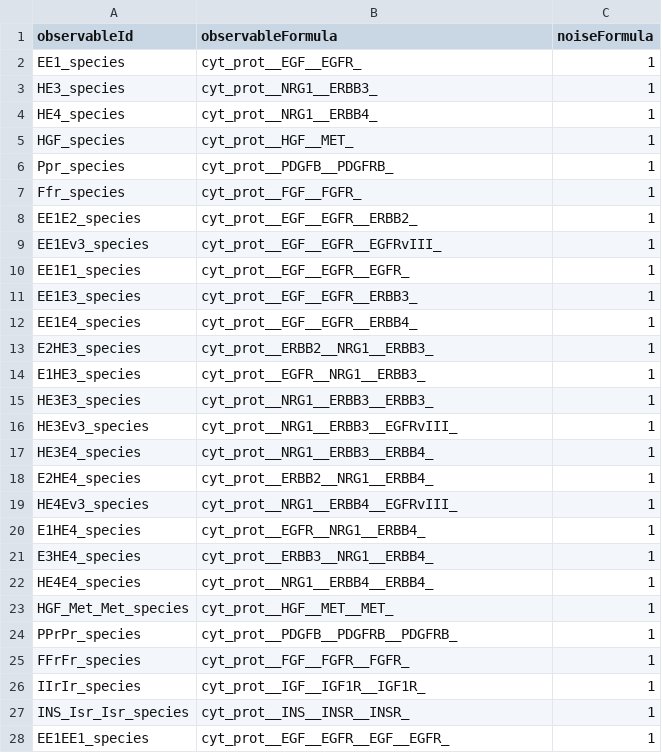
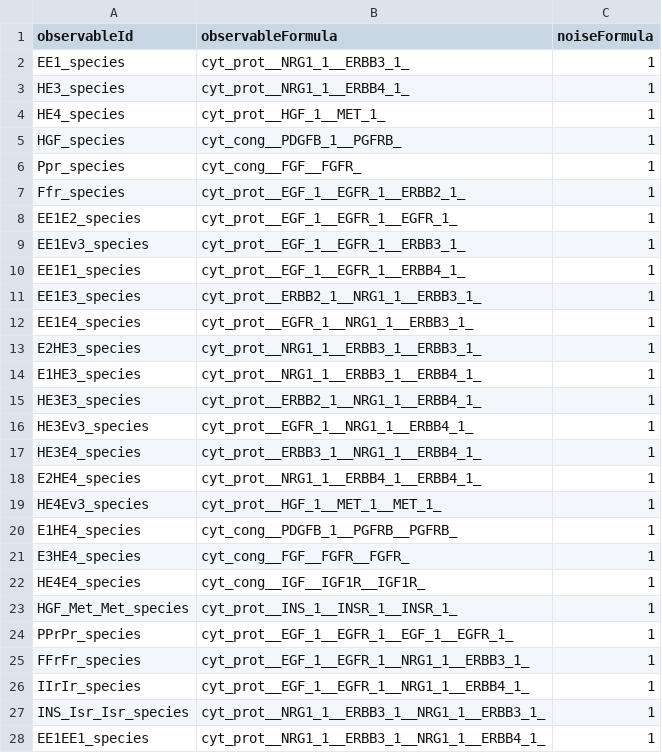
Before and after one commit to JonahRileyHuggins/SingleCell, a TSV file: benchmarks/receptor-ligand-cooperativity/observables.tsv, drawn as a sheet; only a part is shown; the diff covers the shown part only.

```diff
--- a/benchmarks/receptor-ligand-cooperativity/observables.tsv
+++ b/benchmarks/receptor-ligand-cooperativity/observables.tsv
@@ -1,28 +1,28 @@
 observableId	observableFormula	noiseFormula
-EE1_species	cyt_prot__EGF__EGFR_	1
-HE3_species	cyt_prot__NRG1__ERBB3_	1
-HE4_species	cyt_prot__NRG1__ERBB4_	1
-HGF_species	cyt_prot__HGF__MET_	1
-Ppr_species	cyt_prot__PDGFB__PDGFRB_	1
-Ffr_species	cyt_prot__FGF__FGFR_	1
-EE1E2_species	cyt_prot__EGF__EGFR__ERBB2_	1
-EE1Ev3_species	cyt_prot__EGF__EGFR__EGFRvIII_	1
-EE1E1_species	cyt_prot__EGF__EGFR__EGFR_	1
-EE1E3_species	cyt_prot__EGF__EGFR__ERBB3_	1
-EE1E4_species	cyt_prot__EGF__EGFR__ERBB4_	1
-E2HE3_species	cyt_prot__ERBB2__NRG1__ERBB3_	1
-E1HE3_species	cyt_prot__EGFR__NRG1__ERBB3_	1
-HE3E3_species	cyt_prot__NRG1__ERBB3__ERBB3_	1
-HE3Ev3_species	cyt_prot__NRG1__ERBB3__EGFRvIII_	1
-HE3E4_species	cyt_prot__NRG1__ERBB3__ERBB4_	1
-E2HE4_species	cyt_prot__ERBB2__NRG1__ERBB4_	1
-HE4Ev3_species	cyt_prot__NRG1__ERBB4__EGFRvIII_	1
-E1HE4_species	cyt_prot__EGFR__NRG1__ERBB4_	1
-E3HE4_species	cyt_prot__ERBB3__NRG1__ERBB4_	1
-HE4E4_species	cyt_prot__NRG1__ERBB4__ERBB4_	1
-HGF_Met_Met_species	cyt_prot__HGF__MET__MET_	1
-PPrPr_species	cyt_prot__PDGFB__PDGFRB__PDGFRB_	1
-FFrFr_species	cyt_prot__FGF__FGFR__FGFR_	1
-IIrIr_species	cyt_prot__IGF__IGF1R__IGF1R_	1
-INS_Isr_Isr_species	cyt_prot__INS__INSR__INSR_	1
-EE1EE1_species	cyt_prot__EGF__EGFR__EGF__EGFR_	1
+EE1_species	cyt_prot__NRG1_1__ERBB3_1_	1
+HE3_species	cyt_prot__NRG1_1__ERBB4_1_	1
+HE4_species	cyt_prot__HGF_1__MET_1_	1
+HGF_species	cyt_cong__PDGFB_1__PGFRB_	1
+Ppr_species	cyt_cong__FGF__FGFR_	1
+Ffr_species	cyt_prot__EGF_1__EGFR_1__ERBB2_1_	1
+EE1E2_species	cyt_prot__EGF_1__EGFR_1__EGFR_1_	1
+EE1Ev3_species	cyt_prot__EGF_1__EGFR_1__ERBB3_1_	1
+EE1E1_species	cyt_prot__EGF_1__EGFR_1__ERBB4_1_	1
+EE1E3_species	cyt_prot__ERBB2_1__NRG1_1__ERBB3_1_	1
+EE1E4_species	cyt_prot__EGFR_1__NRG1_1__ERBB3_1_	1
+E2HE3_species	cyt_prot__NRG1_1__ERBB3_1__ERBB3_1_	1
+E1HE3_species	cyt_prot__NRG1_1__ERBB3_1__ERBB4_1_	1
+HE3E3_species	cyt_prot__ERBB2_1__NRG1_1__ERBB4_1_	1
+HE3Ev3_species	cyt_prot__EGFR_1__NRG1_1__ERBB4_1_	1
+HE3E4_species	cyt_prot__ERBB3_1__NRG1_1__ERBB4_1_	1
+E2HE4_species	cyt_prot__NRG1_1__ERBB4_1__ERBB4_1_	1
+HE4Ev3_species	cyt_prot__HGF_1__MET_1__MET_1_	1
+E1HE4_species	cyt_cong__PDGFB_1__PGFRB__PGFRB_	1
+E3HE4_species	cyt_cong__FGF__FGFR__FGFR_	1
+HE4E4_species	cyt_cong__IGF__IGF1R__IGF1R_	1
+HGF_Met_Met_species	cyt_prot__INS_1__INSR_1__INSR_1_	1
+PPrPr_species	cyt_prot__EGF_1__EGFR_1__EGF_1__EGFR_1_	1
+FFrFr_species	cyt_prot__EGF_1__EGFR_1__NRG1_1__ERBB3_1_	1
+IIrIr_species	cyt_prot__EGF_1__EGFR_1__NRG1_1__ERBB4_1_	1
+INS_Isr_Isr_species	cyt_prot__NRG1_1__ERBB3_1__NRG1_1__ERBB3_1_	1
+EE1EE1_species	cyt_prot__NRG1_1__ERBB3_1__NRG1_1__ERBB4_1_	1
```
Also changed, not shown: 10 edited cells elsewhere in this file, benchmarks/ERK-AKT-dose-response/conditions.tsv, benchmarks/ERK-AKT-dose-response/observables.tsv, 28 other files.
